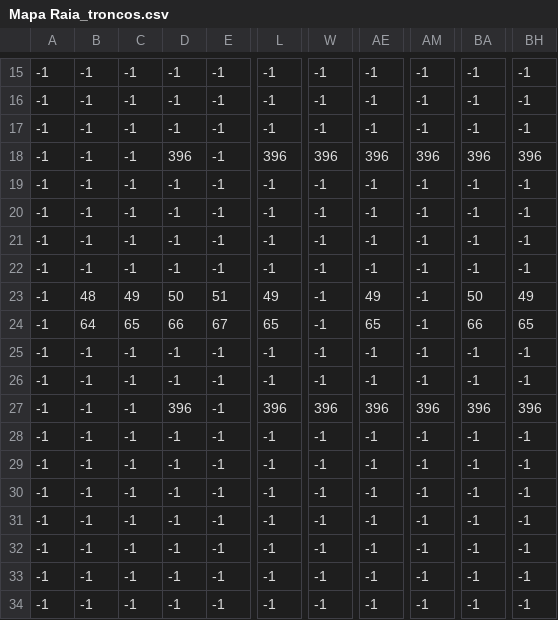
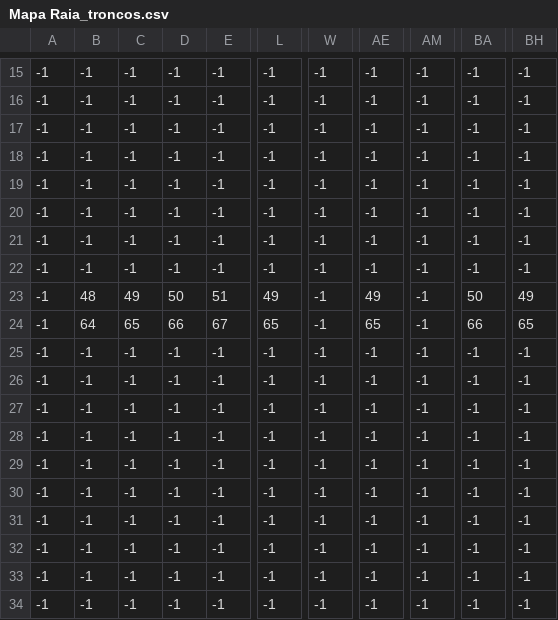
Before and after one commit to davifelix5/polimon, a CSV file: src/game/res/mapas/Mapa Raia_troncos.csv, drawn as a sheet; only a part is shown, gaps mark what is left out; the diff names each change by its address in the sheet, - before the commit and + after, or states it on an @@ line.

Commit message:
Adicionando mapa do lado de fora da USP.

```diff
--- a/src/game/res/mapas/Mapa Raia_troncos.csv
+++ b/src/game/res/mapas/Mapa Raia_troncos.csv
-D18: 396
+D18: -1
-L18: 396
+L18: -1
-W18: 396
+W18: -1
-AE18: 396
+AE18: -1
-AM18: 396
+AM18: -1
-BA18: 396
+BA18: -1
-BH18: 396
+BH18: -1
-D27: 396
+D27: -1
-L27: 396
+L27: -1
-W27: 396
+W27: -1
-AE27: 396
+AE27: -1
-AM27: 396
+AM27: -1
-BA27: 396
+BA27: -1
-BH27: 396
+BH27: -1
```
Also changed, not shown: 8 other files.
